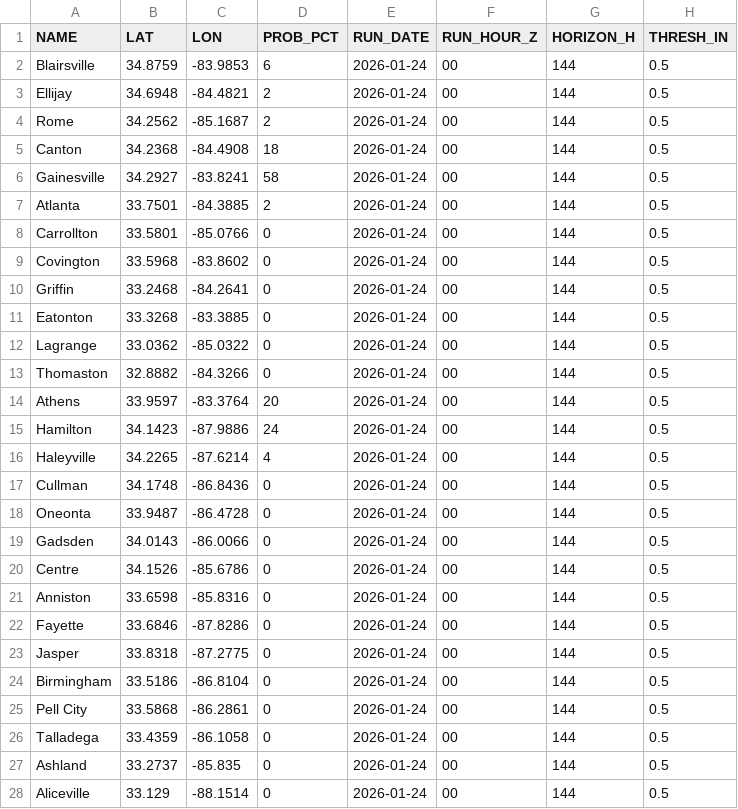
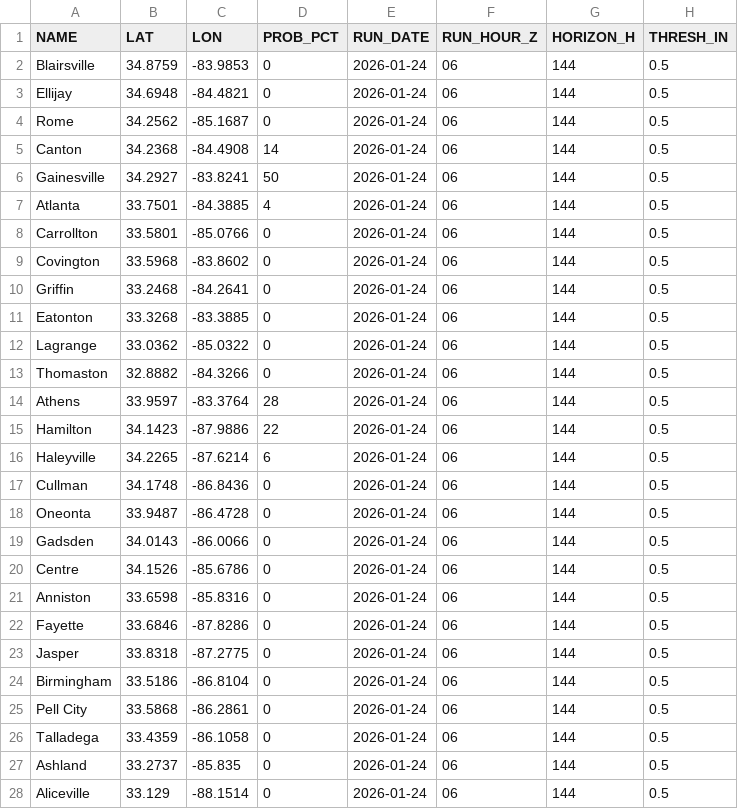
Before and after one commit to gtdish/GIS_Data, a CSV file: ice_prob/point_probs_ge0p50in.csv, drawn as a sheet; only a part is shown; the diff covers the shown part only.

```diff
--- a/ice_prob/point_probs_ge0p50in.csv
+++ b/ice_prob/point_probs_ge0p50in.csv
@@ -1,28 +1,28 @@
 NAME,LAT,LON,PROB_PCT,RUN_DATE,RUN_HOUR_Z,HORIZON_H,THRESH_IN
-Blairsville,34.8759,-83.9853,6,2026-01-24,00,144,0.5
-Ellijay,34.6948,-84.4821,2,2026-01-24,00,144,0.5
-Rome,34.2562,-85.1687,2,2026-01-24,00,144,0.5
-Canton,34.2368,-84.4908,18,2026-01-24,00,144,0.5
-Gainesville,34.2927,-83.8241,58,2026-01-24,00,144,0.5
-Atlanta,33.7501,-84.3885,2,2026-01-24,00,144,0.5
-Carrollton,33.5801,-85.0766,0,2026-01-24,00,144,0.5
-Covington,33.5968,-83.8602,0,2026-01-24,00,144,0.5
-Griffin,33.2468,-84.2641,0,2026-01-24,00,144,0.5
-Eatonton,33.3268,-83.3885,0,2026-01-24,00,144,0.5
-Lagrange,33.0362,-85.0322,0,2026-01-24,00,144,0.5
-Thomaston,32.8882,-84.3266,0,2026-01-24,00,144,0.5
-Athens,33.9597,-83.3764,20,2026-01-24,00,144,0.5
-Hamilton,34.1423,-87.9886,24,2026-01-24,00,144,0.5
-Haleyville,34.2265,-87.6214,4,2026-01-24,00,144,0.5
-Cullman,34.1748,-86.8436,0,2026-01-24,00,144,0.5
-Oneonta,33.9487,-86.4728,0,2026-01-24,00,144,0.5
-Gadsden,34.0143,-86.0066,0,2026-01-24,00,144,0.5
-Centre,34.1526,-85.6786,0,2026-01-24,00,144,0.5
-Anniston,33.6598,-85.8316,0,2026-01-24,00,144,0.5
-Fayette,33.6846,-87.8286,0,2026-01-24,00,144,0.5
-Jasper,33.8318,-87.2775,0,2026-01-24,00,144,0.5
-Birmingham,33.5186,-86.8104,0,2026-01-24,00,144,0.5
-Pell City,33.5868,-86.2861,0,2026-01-24,00,144,0.5
-Talladega,33.4359,-86.1058,0,2026-01-24,00,144,0.5
-Ashland,33.2737,-85.835,0,2026-01-24,00,144,0.5
-Aliceville,33.129,-88.1514,0,2026-01-24,00,144,0.5
+Blairsville,34.8759,-83.9853,0,2026-01-24,06,144,0.5
+Ellijay,34.6948,-84.4821,0,2026-01-24,06,144,0.5
+Rome,34.2562,-85.1687,0,2026-01-24,06,144,0.5
+Canton,34.2368,-84.4908,14,2026-01-24,06,144,0.5
+Gainesville,34.2927,-83.8241,50,2026-01-24,06,144,0.5
+Atlanta,33.7501,-84.3885,4,2026-01-24,06,144,0.5
+Carrollton,33.5801,-85.0766,0,2026-01-24,06,144,0.5
+Covington,33.5968,-83.8602,0,2026-01-24,06,144,0.5
+Griffin,33.2468,-84.2641,0,2026-01-24,06,144,0.5
+Eatonton,33.3268,-83.3885,0,2026-01-24,06,144,0.5
+Lagrange,33.0362,-85.0322,0,2026-01-24,06,144,0.5
+Thomaston,32.8882,-84.3266,0,2026-01-24,06,144,0.5
+Athens,33.9597,-83.3764,28,2026-01-24,06,144,0.5
+Hamilton,34.1423,-87.9886,22,2026-01-24,06,144,0.5
+Haleyville,34.2265,-87.6214,6,2026-01-24,06,144,0.5
+Cullman,34.1748,-86.8436,0,2026-01-24,06,144,0.5
+Oneonta,33.9487,-86.4728,0,2026-01-24,06,144,0.5
+Gadsden,34.0143,-86.0066,0,2026-01-24,06,144,0.5
+Centre,34.1526,-85.6786,0,2026-01-24,06,144,0.5
+Anniston,33.6598,-85.8316,0,2026-01-24,06,144,0.5
+Fayette,33.6846,-87.8286,0,2026-01-24,06,144,0.5
+Jasper,33.8318,-87.2775,0,2026-01-24,06,144,0.5
+Birmingham,33.5186,-86.8104,0,2026-01-24,06,144,0.5
+Pell City,33.5868,-86.2861,0,2026-01-24,06,144,0.5
+Talladega,33.4359,-86.1058,0,2026-01-24,06,144,0.5
+Ashland,33.2737,-85.835,0,2026-01-24,06,144,0.5
+Aliceville,33.129,-88.1514,0,2026-01-24,06,144,0.5
```
Also changed, not shown: 10 edited cells elsewhere in this file, ice_prob/point_probs_ge0p10in.csv, ice_prob/point_probs_ge0p25in.csv, 8 other files.
